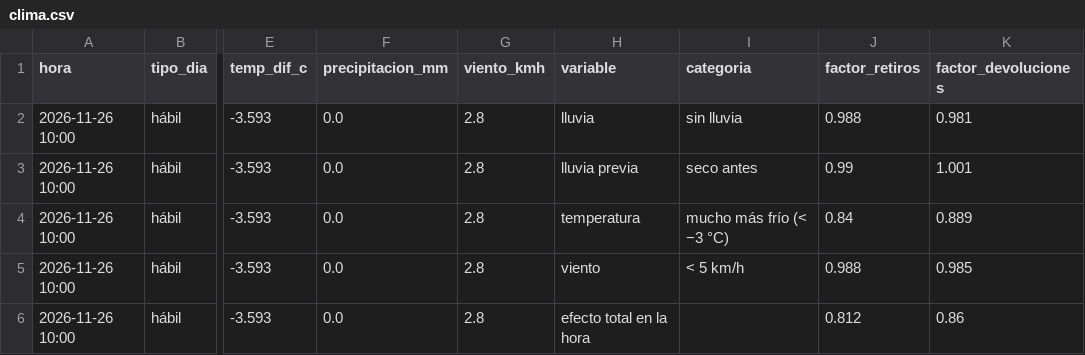
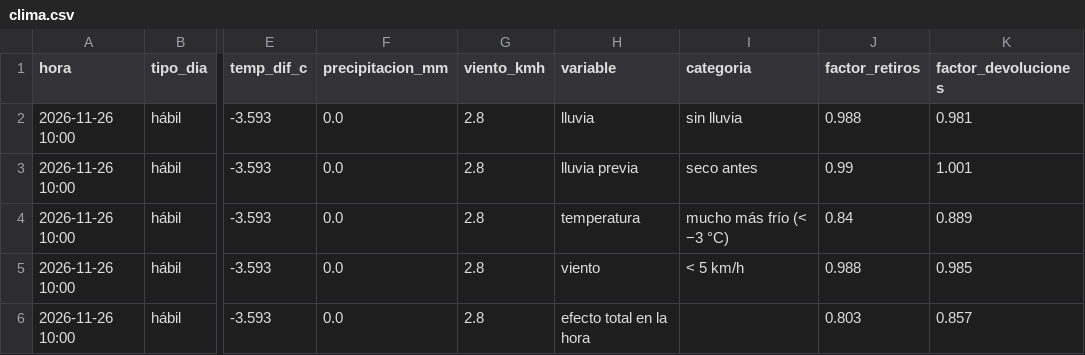
Before and after one commit to ignaburger68-hub/ecobici-gemelo, a CSV file: gemelo_vivo/ultimo/clima.csv, drawn as a sheet; only a part is shown, gaps mark what is left out; the diff names each change by its address in the sheet, - before the commit and + after, or states it on an @@ line.

```diff
--- a/gemelo_vivo/ultimo/clima.csv
+++ b/gemelo_vivo/ultimo/clima.csv
-J6 (factor_retiros): 0.812
+J6 (factor_retiros): 0.803
-K6 (factor_devoluciones): 0.86
+K6 (factor_devoluciones): 0.857
```
Also changed, not shown: gemelo_vivo/evaluaciones.csv, gemelo_vivo/resumen_vivo.csv, 11 other files.
